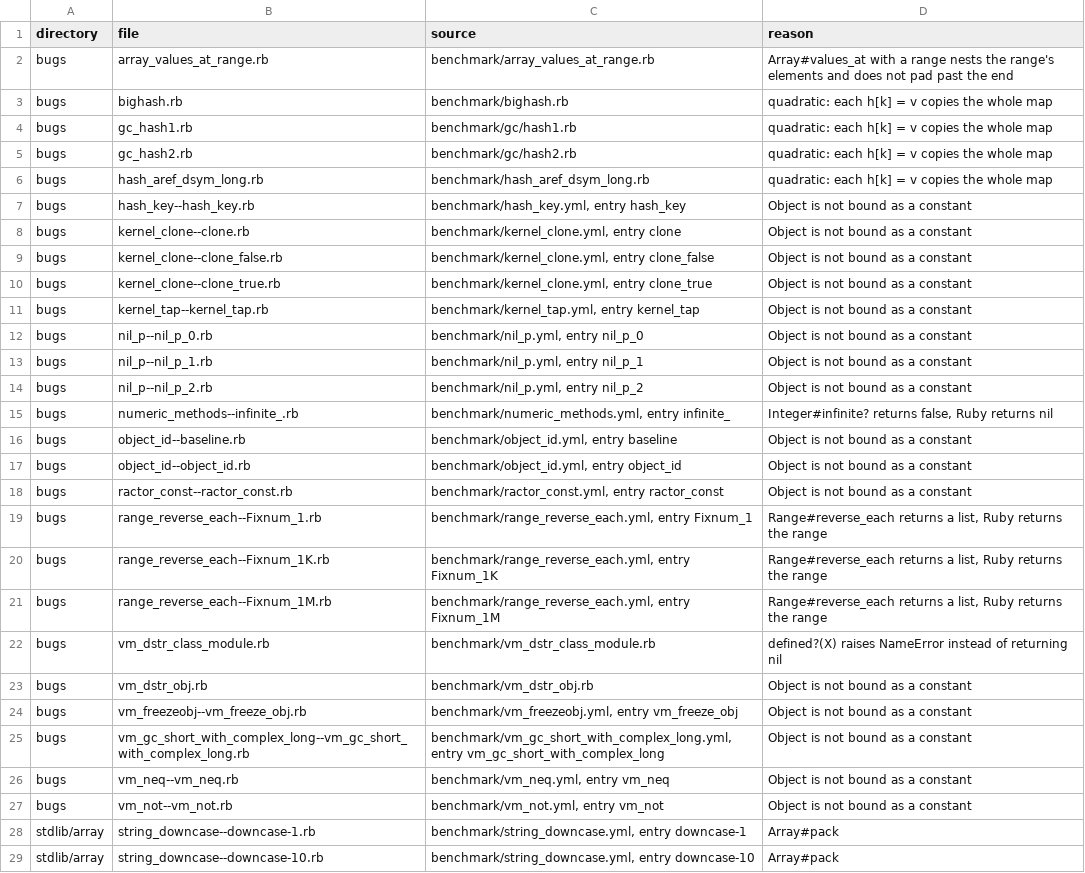
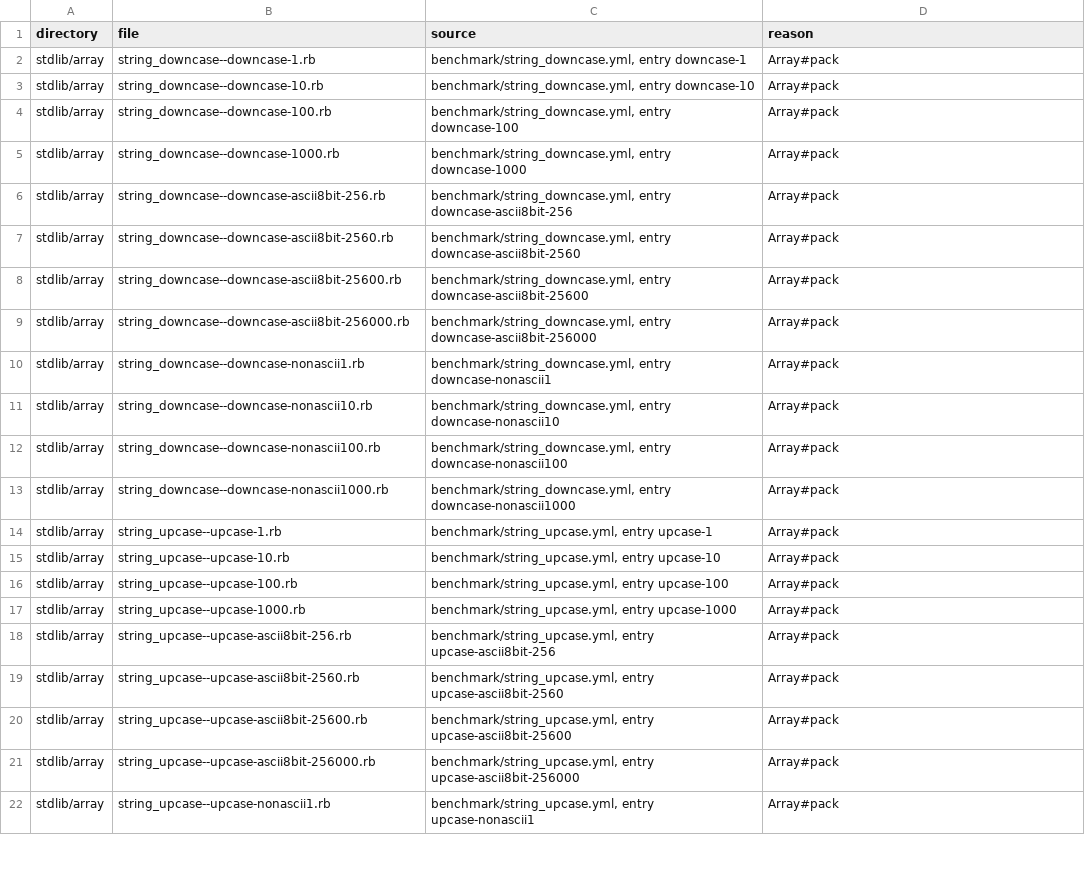
Before and after one commit to cameo-lang/cameo, a TSV file: benchmarks/ruby/MANIFEST.tsv, drawn as a sheet; only a part is shown; the shorter side is filled out with more unchanged rows; removed rows and columns are numbered as before the commit, all else as after; the diff covers the shown part only; the diff names each change by its address in the sheet, - before the commit and + after, or states it on an @@ line.

```diff
--- a/benchmarks/ruby/MANIFEST.tsv
+++ b/benchmarks/ruby/MANIFEST.tsv
-row 2: bugs | array_values_at_range.rb | benchmark/array_values_at_range.rb | Array#values_at with a range nests the range's elements and does not pad past the end
-row 3: bugs | bighash.rb | benchmark/bighash.rb | quadratic: each h[k] = v copies the whole map
-row 4: bugs | gc_hash1.rb | benchmark/gc/hash1.rb | quadratic: each h[k] = v copies the whole map
-row 5: bugs | gc_hash2.rb | benchmark/gc/hash2.rb | quadratic: each h[k] = v copies the whole map
-row 6: bugs | hash_aref_dsym_long.rb | benchmark/hash_aref_dsym_long.rb | quadratic: each h[k] = v copies the whole map
-row 7: bugs | hash_key--hash_key.rb | benchmark/hash_key.yml, entry hash_key | Object is not bound as a constant
-row 8: bugs | kernel_clone--clone.rb | benchmark/kernel_clone.yml, entry clone | Object is not bound as a constant
-row 9: bugs | kernel_clone--clone_false.rb | benchmark/kernel_clone.yml, entry clone_false | Object is not bound as a constant
-row 10: bugs | kernel_clone--clone_true.rb | benchmark/kernel_clone.yml, entry clone_true | Object is not bound as a constant
-row 11: bugs | kernel_tap--kernel_tap.rb | benchmark/kernel_tap.yml, entry kernel_tap | Object is not bound as a constant
-row 12: bugs | nil_p--nil_p_0.rb | benchmark/nil_p.yml, entry nil_p_0 | Object is not bound as a constant
-row 13: bugs | nil_p--nil_p_1.rb | benchmark/nil_p.yml, entry nil_p_1 | Object is not bound as a constant
-row 14: bugs | nil_p--nil_p_2.rb | benchmark/nil_p.yml, entry nil_p_2 | Object is not bound as a constant
-row 15: bugs | numeric_methods--infinite_.rb | benchmark/numeric_methods.yml, entry infinite_ | Integer#infinite? returns false, Ruby returns nil
-row 16: bugs | object_id--baseline.rb | benchmark/object_id.yml, entry baseline | Object is not bound as a constant
-row 17: bugs | object_id--object_id.rb | benchmark/object_id.yml, entry object_id | Object is not bound as a constant
-row 18: bugs | ractor_const--ractor_const.rb | benchmark/ractor_const.yml, entry ractor_const | Object is not bound as a constant
-row 19: bugs | range_reverse_each--Fixnum_1.rb | benchmark/range_reverse_each.yml, entry Fixnum_1 | Range#reverse_each returns a list, Ruby returns the range
-row 20: bugs | range_reverse_each--Fixnum_1K.rb | benchmark/range_reverse_each.yml, entry Fixnum_1K | Range#reverse_each returns a list, Ruby returns the range
-row 21: bugs | range_reverse_each--Fixnum_1M.rb | benchmark/range_reverse_each.yml, entry Fixnum_1M | Range#reverse_each returns a list, Ruby returns the range
-row 22: bugs | vm_dstr_class_module.rb | benchmark/vm_dstr_class_module.rb | defined?(X) raises NameError instead of returning nil
-row 23: bugs | vm_dstr_obj.rb | benchmark/vm_dstr_obj.rb | Object is not bound as a constant
-row 24: bugs | vm_freezeobj--vm_freeze_obj.rb | benchmark/vm_freezeobj.yml, entry vm_freeze_obj | Object is not bound as a constant
-row 25: bugs | vm_gc_short_with_complex_long--vm_gc_short_with_complex_long.rb | benchmark/vm_gc_short_with_complex_long.yml, entry vm_gc_short_with_complex_long | Object is not bound as a constant
-row 26: bugs | vm_neq--vm_neq.rb | benchmark/vm_neq.yml, entry vm_neq | Object is not bound as a constant
-row 27: bugs | vm_not--vm_not.rb | benchmark/vm_not.yml, entry vm_not | Object is not bound as a constant
```
Also changed, not shown: 26 added rows elsewhere in this file, 46 other files.
